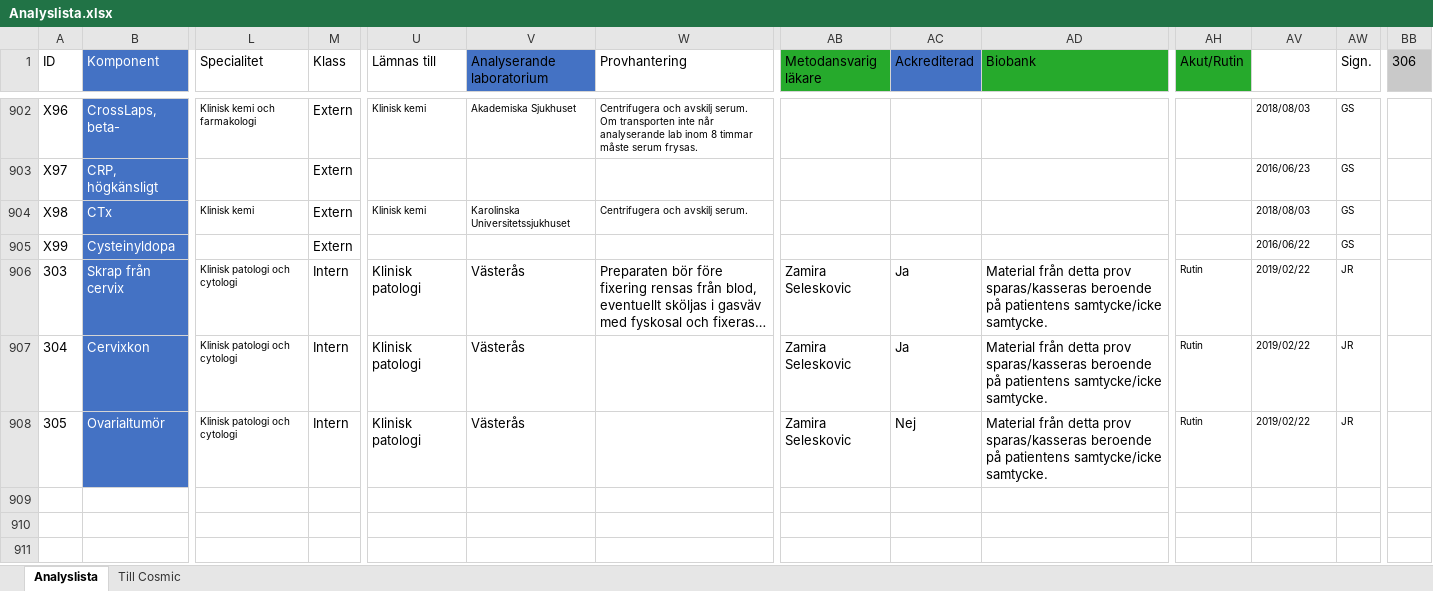
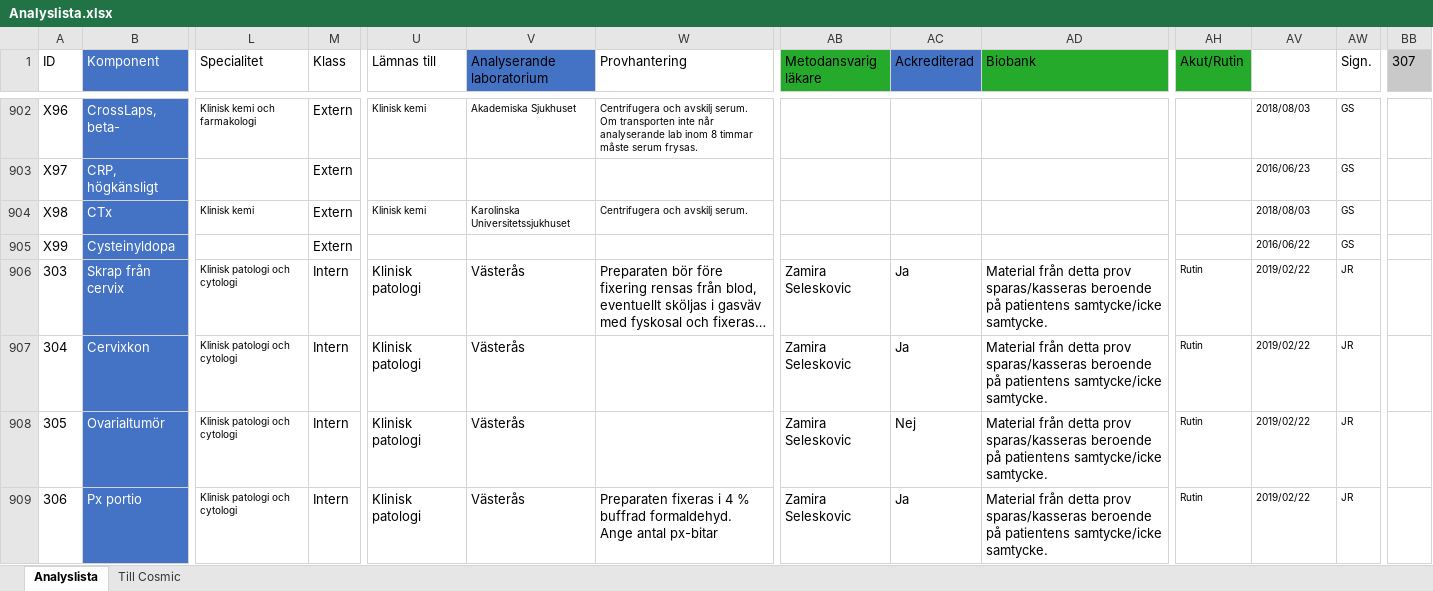
Before and after one commit to LabVastmanland/methodlist, an Excel workbook: data/Analyslista.xlsx, sheet Analyslista, drawn as a sheet; only a part is shown, gaps mark what is left out; long unchanged cells end in …; values as stored, in another font and other column widths than the file's, no borders; table styles not drawn; rows hold the shown columns only; the diff names each change by its address in the sheet, - before the commit and + after, or states it on an @@ line.

Commit message:
Add files via upload

```diff
--- a/data/Analyslista.xlsx (sheet Analyslista)
+++ b/data/Analyslista.xlsx (sheet Analyslista)
-BB1: 306
+BB1: 307
+row 909: 306 | Px portio | Klinisk patologi och cytologi | Intern | Klinisk patologi | Västerås | Preparaten fixeras i 4 % buffrad formaldehyd. Ange antal px-bitar | Zamira Seleskovic | Ja | Material från detta prov sparas/kasseras beroende på patientens samtycke/icke samtycke. | Rutin | 2019/02/22 | JR
```
Also changed, not shown: hidden cells.
